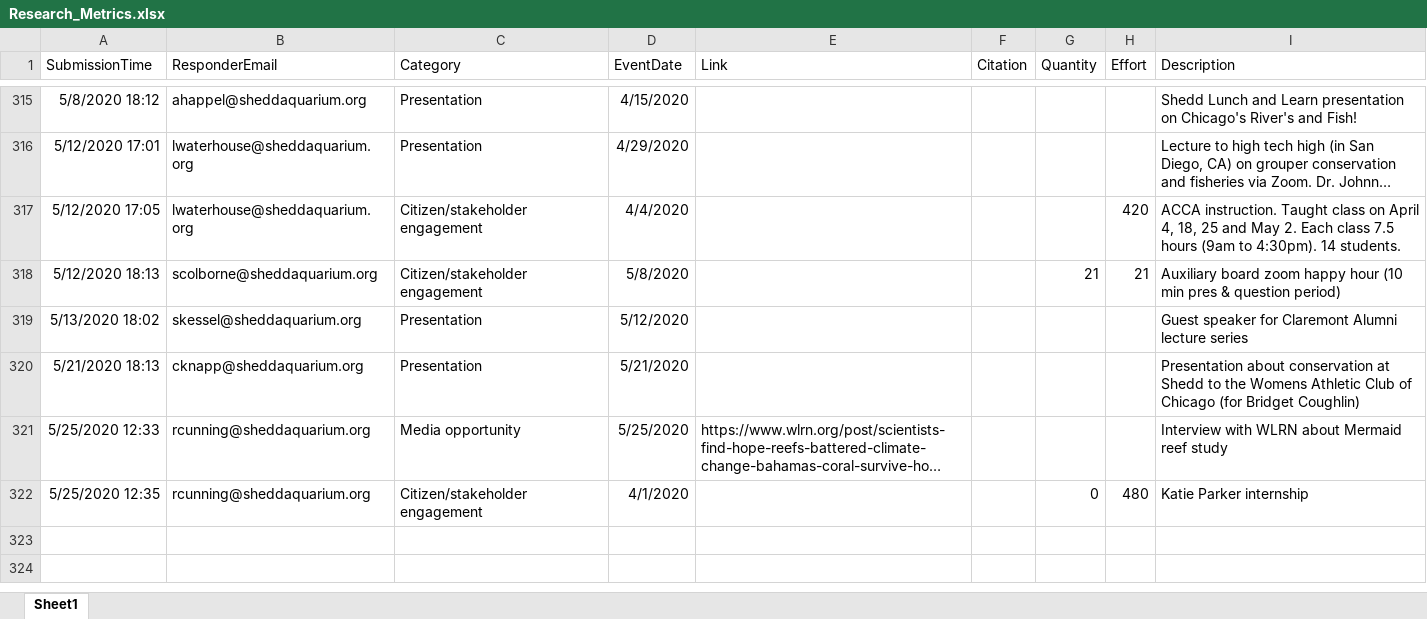
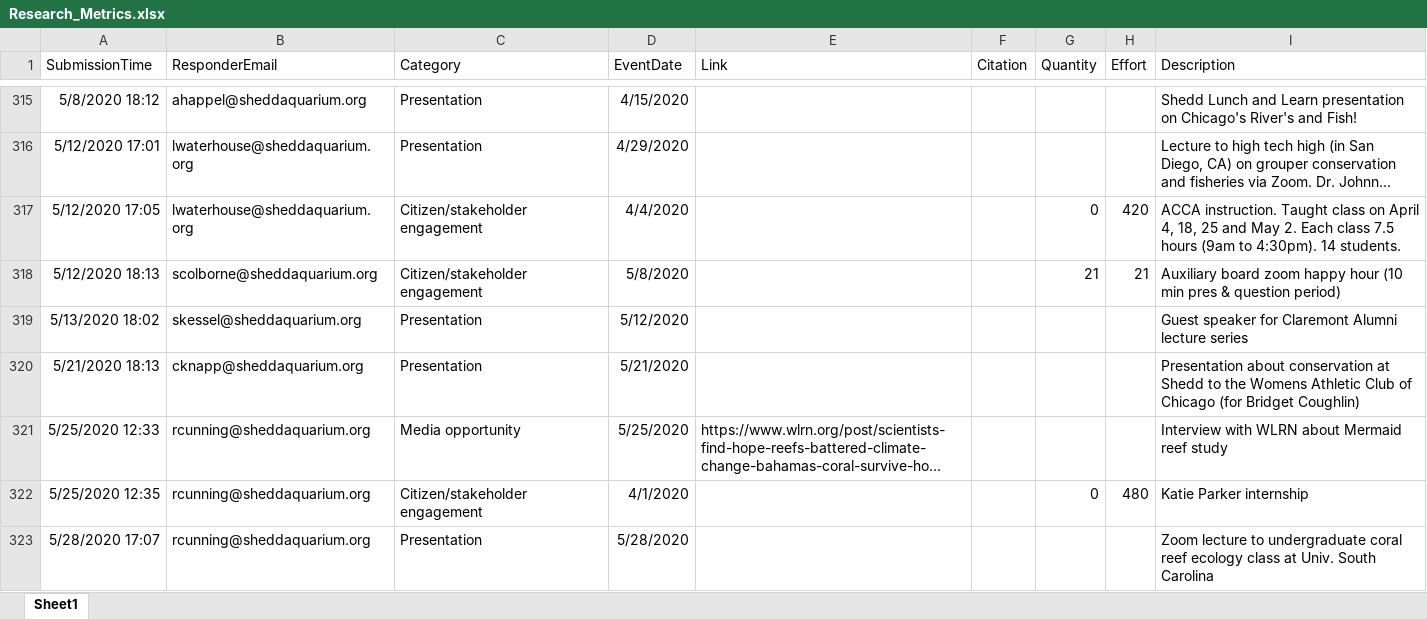
Before and after one commit to jrcunning/HC_metrics, an Excel workbook: data/Research_Metrics.xlsx, sheet Sheet1, drawn as a sheet; only a part is shown, gaps mark what is left out; long unchanged cells end in …; values as stored, in another font and other column widths than the file's, no borders; table styles not drawn; the diff names each change by its address in the sheet, - before the commit and + after, or states it on an @@ line.

```diff
--- a/data/Research_Metrics.xlsx (sheet Sheet1)
+++ b/data/Research_Metrics.xlsx (sheet Sheet1)
-G317 (Quantity): (empty)
+G317 (Quantity): 0
+row 323: 5/28/2020 17:07 | rcunning@sheddaquarium.org | Presentation | 5/28/2020 |  |  |  |  | Zoom lecture to undergraduate coral reef ecology class at Univ. South Carolina
```
Also changed, not shown: 2 other files.
